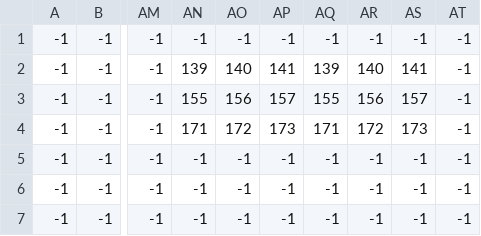
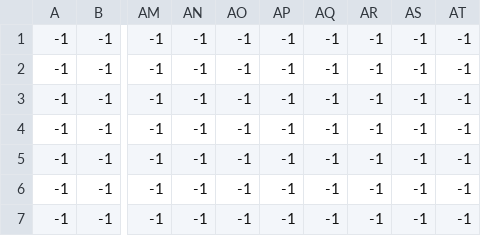
Before and after one commit to aabusaif8/Zelda-Souls, a CSV file: graphics/TileMap/_objects.csv, drawn as a sheet; only a part is shown, gaps mark what is left out; the diff names each change by its address in the sheet, - before the commit and + after, or states it on an @@ line.

```diff
--- a/graphics/TileMap/_objects.csv
+++ b/graphics/TileMap/_objects.csv
-AN2: 139
+AN2: -1
-AO2: 140
+AO2: -1
-AP2: 141
+AP2: -1
-AQ2: 139
+AQ2: -1
-AR2: 140
+AR2: -1
-AS2: 141
+AS2: -1
-AN3: 155
+AN3: -1
-AO3: 156
+AO3: -1
-AP3: 157
+AP3: -1
-AQ3: 155
+AQ3: -1
-AR3: 156
+AR3: -1
-AS3: 157
+AS3: -1
-AN4: 171
+AN4: -1
-AO4: 172
+AO4: -1
-AP4: 173
+AP4: -1
-AQ4: 171
+AQ4: -1
-AR4: 172
+AR4: -1
-AS4: 173
+AS4: -1
```
Also changed, not shown: graphics/TileMap/_entities.csv, 6 other files.
